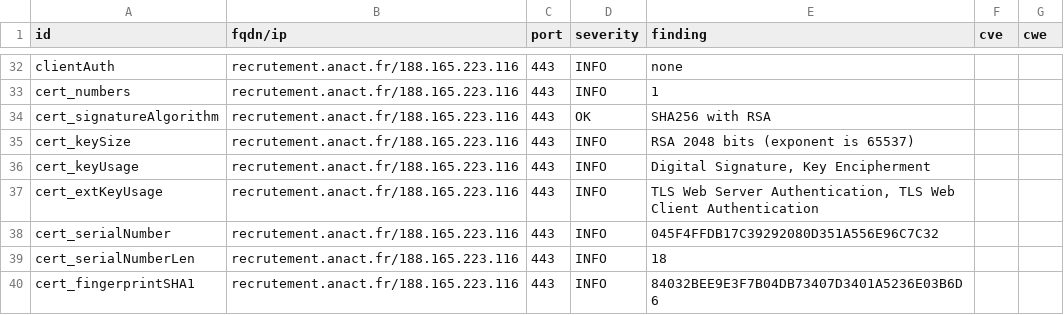
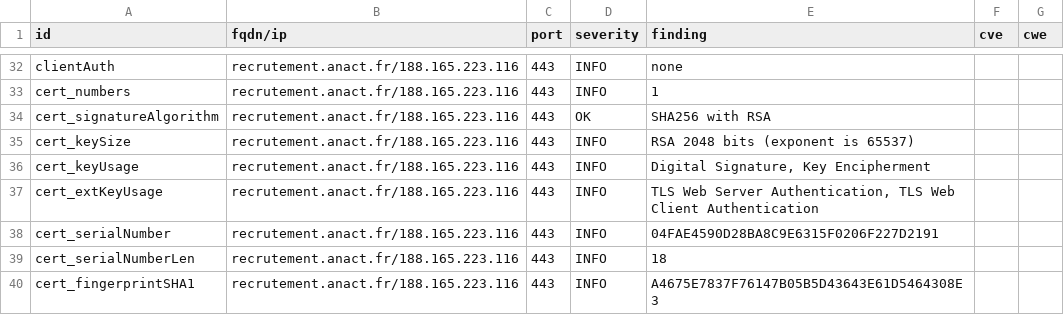
Before and after one commit to anactweb/dashlord, a CSV file: results/aHR0cHM6Ly9yZWNydXRlbWVudC5hbmFjdC5mcg==/testssl.csv, drawn as a sheet; only a part is shown, gaps mark what is left out; the diff covers the shown part only.

```diff
--- a/results/aHR0cHM6Ly9yZWNydXRlbWVudC5hbmFjdC5mcg==/testssl.csv
+++ b/results/aHR0cHM6Ly9yZWNydXRlbWVudC5hbmFjdC5mcg==/testssl.csv
@@ -37,4 +37,4 @@
 "cert_extKeyUsage","recrutement.anact.fr/188.165.223.116","443","INFO","TLS Web Server Authentication, TLS Web Client Authentication","",""
-"cert_serialNumber","recrutement.anact.fr/188.165.223.116","443","INFO","045F4FFDB17C39292080D351A556E96C7C32","",""
+"cert_serialNumber","recrutement.anact.fr/188.165.223.116","443","INFO","04FAE4590D28BA8C9E6315F0206F227D2191","",""
 "cert_serialNumberLen","recrutement.anact.fr/188.165.223.116","443","INFO","18","",""
-"cert_fingerprintSHA1","recrutement.anact.fr/188.165.223.116","443","INFO","84032BEE9E3F7B04DB73407D3401A5236E03B6D6","",""
+"cert_fingerprintSHA1","recrutement.anact.fr/188.165.223.116","443","INFO","A4675E7837F76147B05B5D43643E61D5464308E3","",""
```
Also changed, not shown: 7 edited cells elsewhere in this file, 11 other files.
